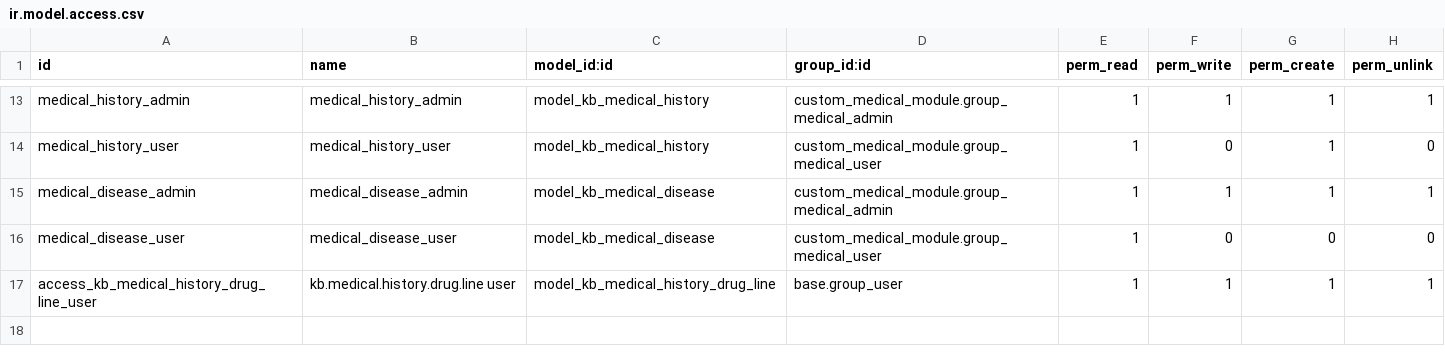
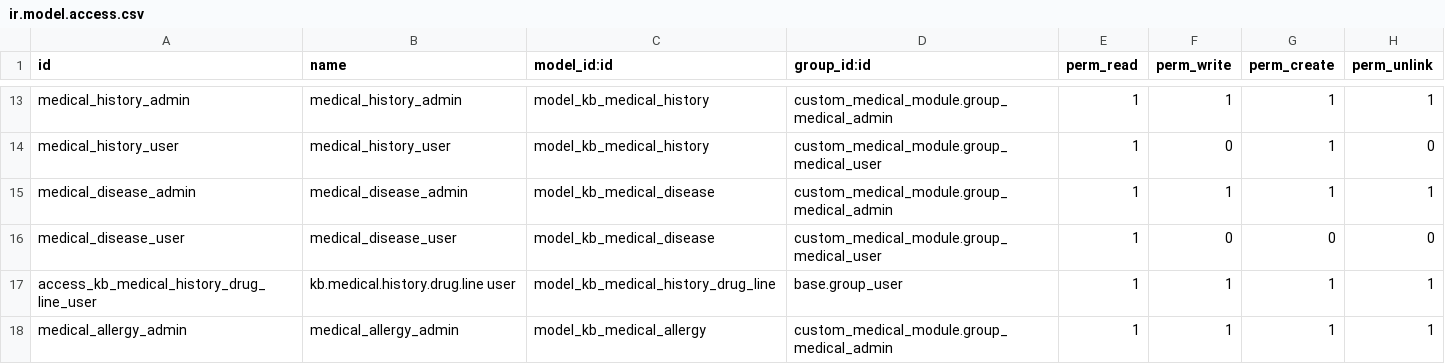
Before and after one commit to Gemechisgk/custom_medical_module, a CSV file: security/ir.model.access.csv, drawn as a sheet; only a part is shown, gaps mark what is left out; the diff names each change by its address in the sheet, - before the commit and + after, or states it on an @@ line.

Commit message:
Updated medical module access rights in CSV to include new medical allergy group and adjusted menu item visibility for medical records and configuration based on user groups. Modified medical history view to prevent creation of new allergy entries. Updated binary files for medical history and record models.

```diff
--- a/security/ir.model.access.csv
+++ b/security/ir.model.access.csv
+row 18: medical_allergy_admin | medical_allergy_admin | model_kb_medical_allergy | custom_medical_module.group_medical_admin | 1 | 1 | 1 | 1
```
Also changed, not shown: 5 other files.
